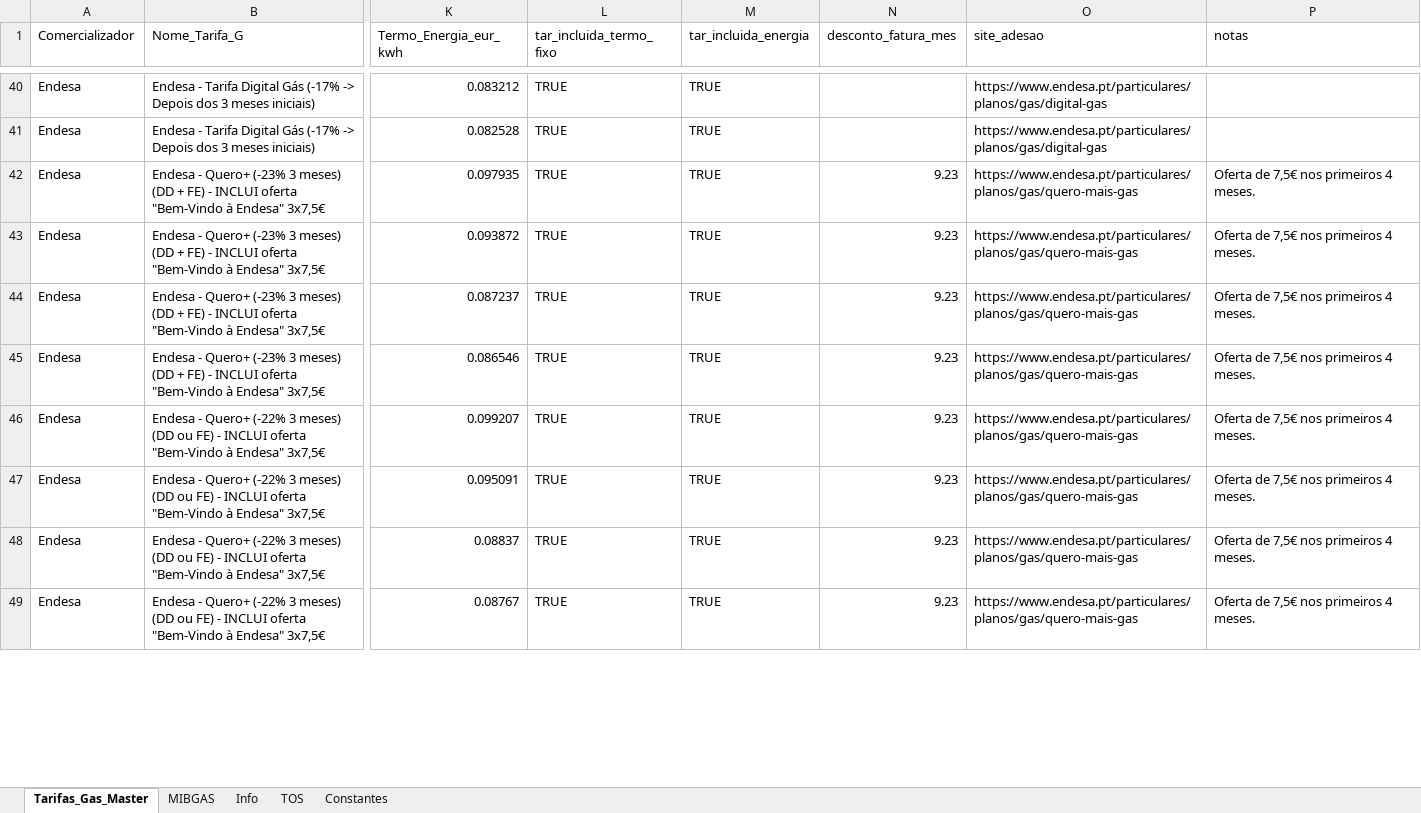
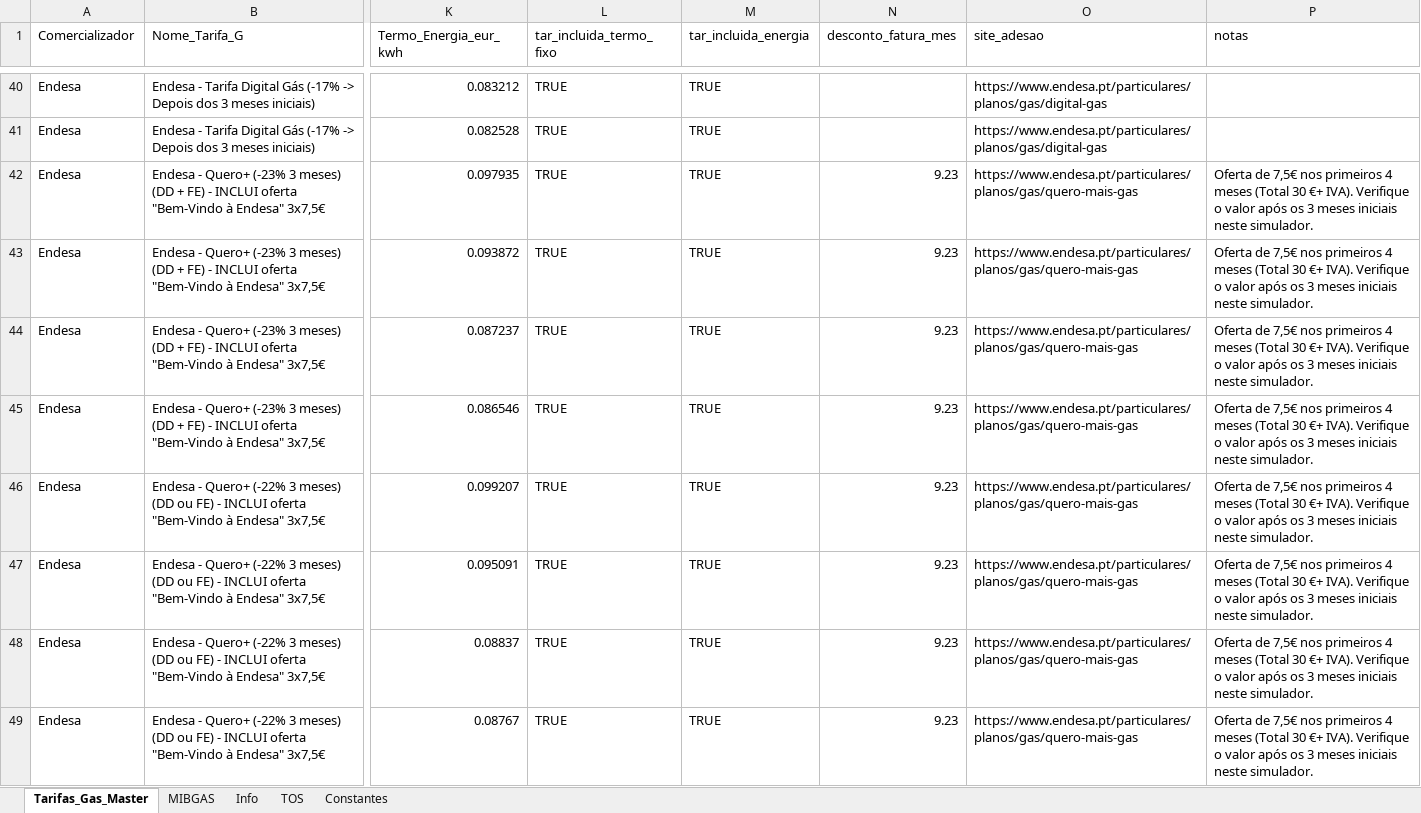
Before and after one commit to tiagofelicia/simulador-tarifarios-gas, an Excel workbook: Tarifarios_🔥_Gas_Natural_Tiago_Felicia.xlsx, sheet Tarifas_Gas_Master, drawn as a sheet; only a part is shown, gaps mark what is left out; values as stored, in another font and other column widths than the file's, no borders; the diff covers the shown part only; the diff names each change by its address in the sheet, - before the commit and + after, or states it on an @@ line.

Commit message:
Add files via upload

```diff
--- a/Tarifarios_🔥_Gas_Natural_Tiago_Felicia.xlsx (sheet Tarifas_Gas_Master)
+++ b/Tarifarios_🔥_Gas_Natural_Tiago_Felicia.xlsx (sheet Tarifas_Gas_Master)
-P42:P49 (notas): …primeiros 4 meses.
+P42:P49 (notas): …primeiros 4 meses (Total 30 €+ IVA). Verifique o valor após os 3 meses iniciais neste simulador.
```
Also changed, not shown: 8 edited cells elsewhere in this sheet.
